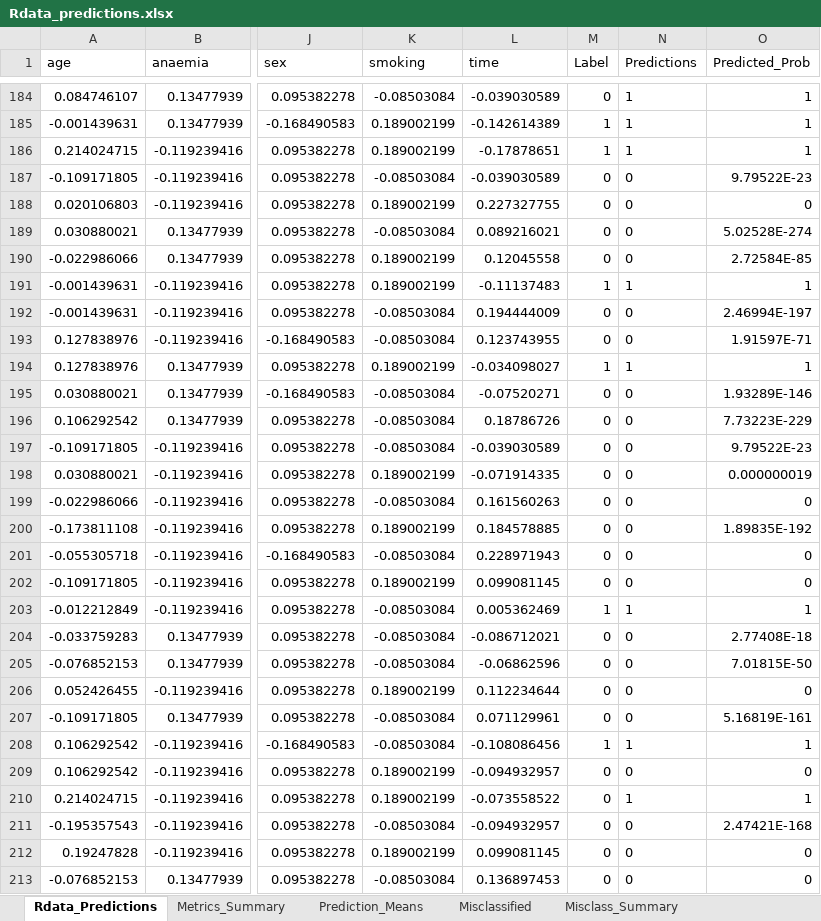
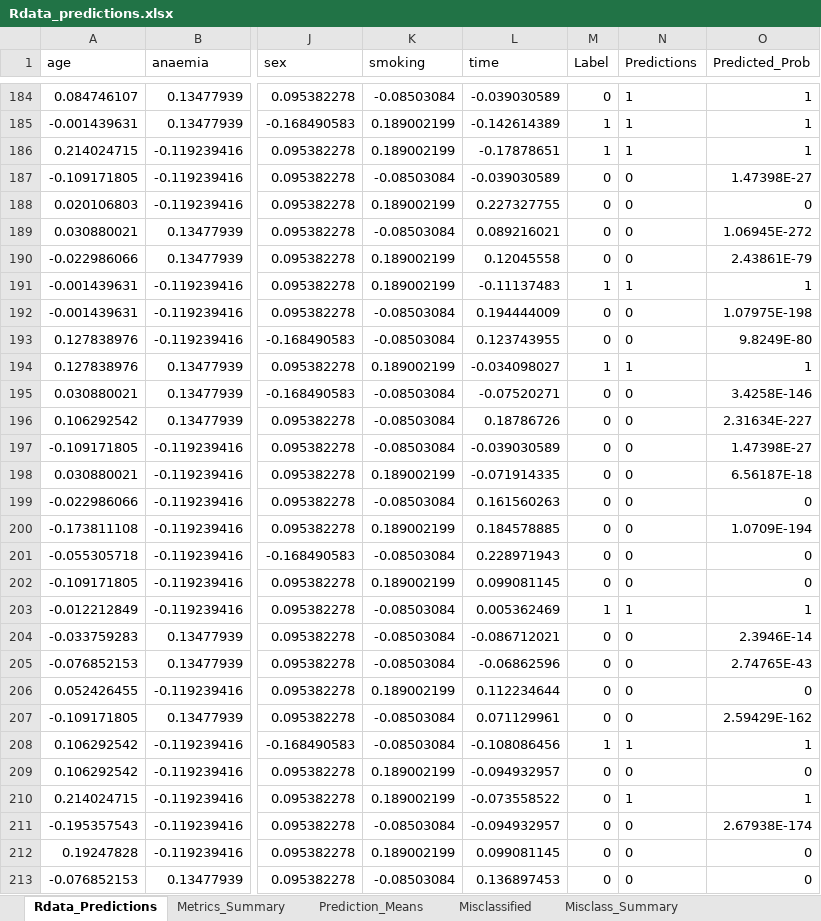
Before and after one commit to MatHatter/DESONN, an Excel workbook: Rdata_predictions.xlsx, sheet Rdata_Predictions, drawn as a sheet; only a part is shown, gaps mark what is left out; values as stored, in another font and other column widths than the file's, no borders; the diff covers the shown part only; the diff names each change by its address in the sheet, - before the commit and + after, or states it on an @@ line.

```diff
--- a/Rdata_predictions.xlsx (sheet Rdata_Predictions)
+++ b/Rdata_predictions.xlsx (sheet Rdata_Predictions)
-O187 (Predicted_Prob): 9.79522E-23
+O187 (Predicted_Prob): 1.47398E-27
-O189 (Predicted_Prob): 5.02528E-274
+O189 (Predicted_Prob): 1.06945E-272
-O190 (Predicted_Prob): 2.72584E-85
+O190 (Predicted_Prob): 2.43861E-79
-O192 (Predicted_Prob): 2.46994E-197
+O192 (Predicted_Prob): 1.07975E-198
-O193 (Predicted_Prob): 1.91597E-71
+O193 (Predicted_Prob): 9.8249E-80
-O195 (Predicted_Prob): 1.93289E-146
+O195 (Predicted_Prob): 3.4258E-146
-O196 (Predicted_Prob): 7.73223E-229
+O196 (Predicted_Prob): 2.31634E-227
-O197 (Predicted_Prob): 9.79522E-23
+O197 (Predicted_Prob): 1.47398E-27
-O198 (Predicted_Prob): 0.000000019
+O198 (Predicted_Prob): 6.56187E-18
-O200 (Predicted_Prob): 1.89835E-192
+O200 (Predicted_Prob): 1.0709E-194
-O204 (Predicted_Prob): 2.77408E-18
+O204 (Predicted_Prob): 2.3946E-14
-O205 (Predicted_Prob): 7.01815E-50
+O205 (Predicted_Prob): 2.74765E-43
-O207 (Predicted_Prob): 5.16819E-161
+O207 (Predicted_Prob): 2.59429E-162
-O211 (Predicted_Prob): 2.47421E-168
+O211 (Predicted_Prob): 2.67938E-174
```
Also changed, not shown: 346 edited cells elsewhere in this sheet, sheet Misclassified, sheet Metrics_Summary, sheet Misclass_Summary, sheet Prediction_Means, charts or pictures, 4 other files.
